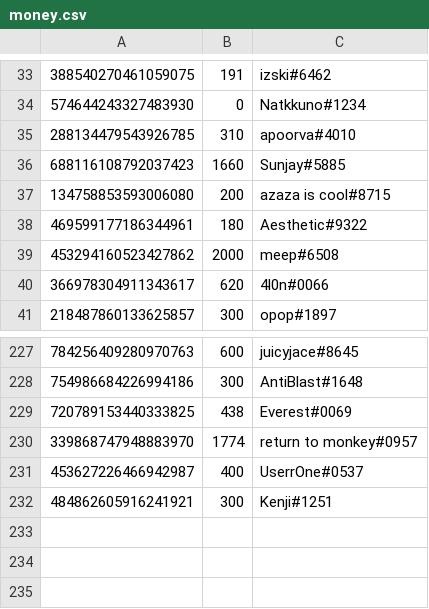
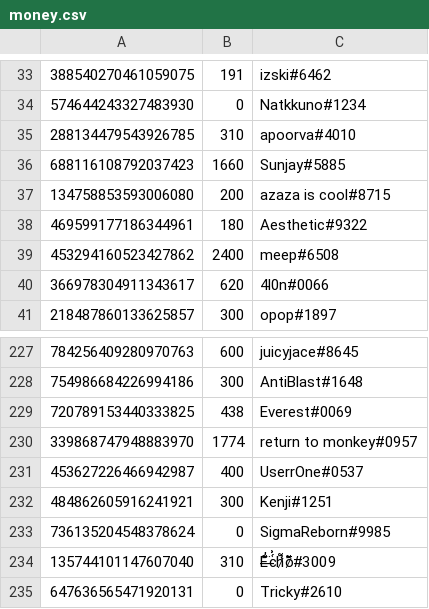
Before and after one commit to LevBernstein/BeardlessBot, a CSV file: money.csv, drawn as a sheet; only a part is shown, gaps mark what is left out.

Commit message:
Regular update

```diff
--- a/money.csv
+++ b/money.csv
@@ -38,3 +38,3 @@
 469599177186344961,180,Aesthetic#9322
-453294160523427862,2000,meep#6508
+453294160523427862,2400,meep#6508
 366978304911343617,620,4l0n#0066
@@ -232 +232,4 @@
 484862605916241921,300,Kenji#1251
+736135204548378624,0,SigmaReborn#9985
+135744101147607040,310,E̶͌̓c̵̈́͗h̷͑͌ō̷͌#3009
+647636565471920131,0,Tricky#2610
```
